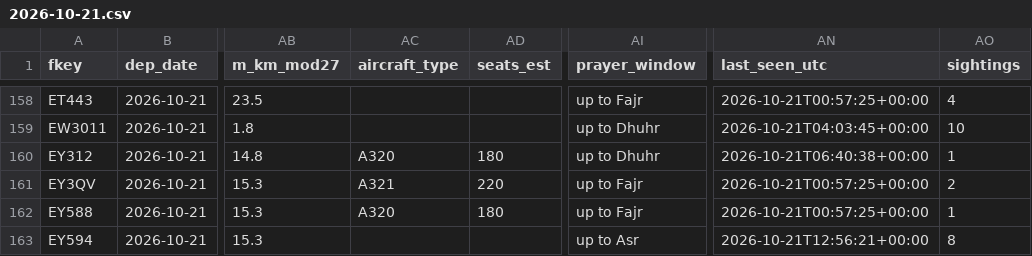
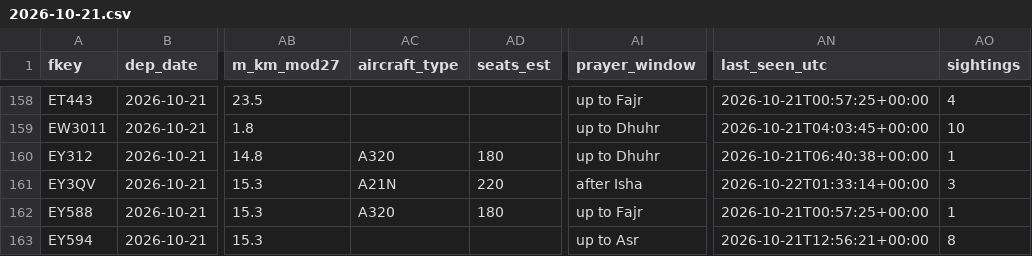
Before and after one commit to mrbugimposter3-ship-it/haramain-flights-live, a CSV file: data/flights/2026-10-21.csv, drawn as a sheet; only a part is shown, gaps mark what is left out; the diff names each change by its address in the sheet, - before the commit and + after, or states it on an @@ line.

```diff
--- a/data/flights/2026-10-21.csv
+++ b/data/flights/2026-10-21.csv
-AC161 (aircraft_type): A321
+AC161 (aircraft_type): A21N
-AI161 (prayer_window): up to Fajr
+AI161 (prayer_window): after Isha
-AN161 (last_seen_utc): 2026-10-21T00:57:25+00:00
+AN161 (last_seen_utc): 2026-10-22T01:33:14+00:00
-AO161 (sightings): 2
+AO161 (sightings): 3
```
Also changed, not shown: data/flights/2026-10-22.csv, data/flights/2026-10-23.csv, 56 other files.
